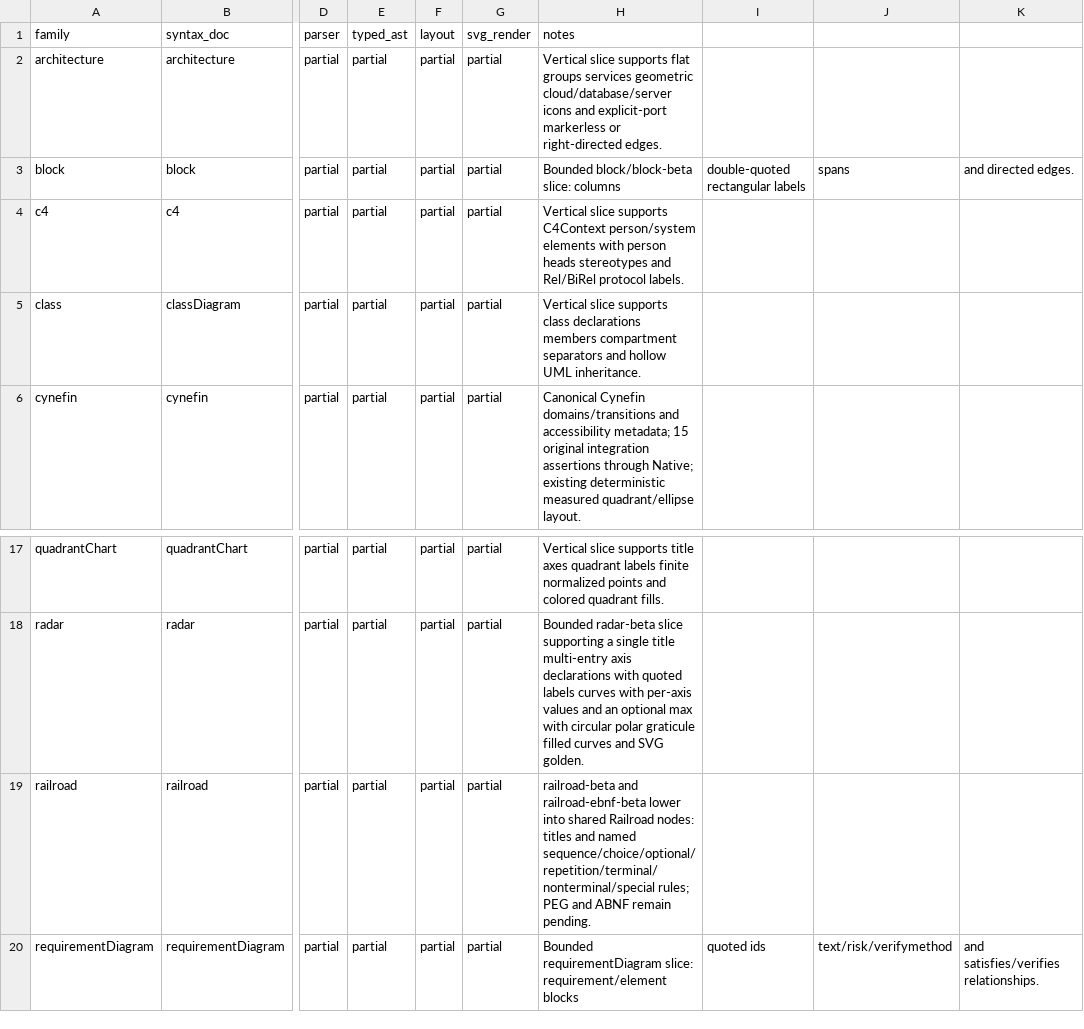
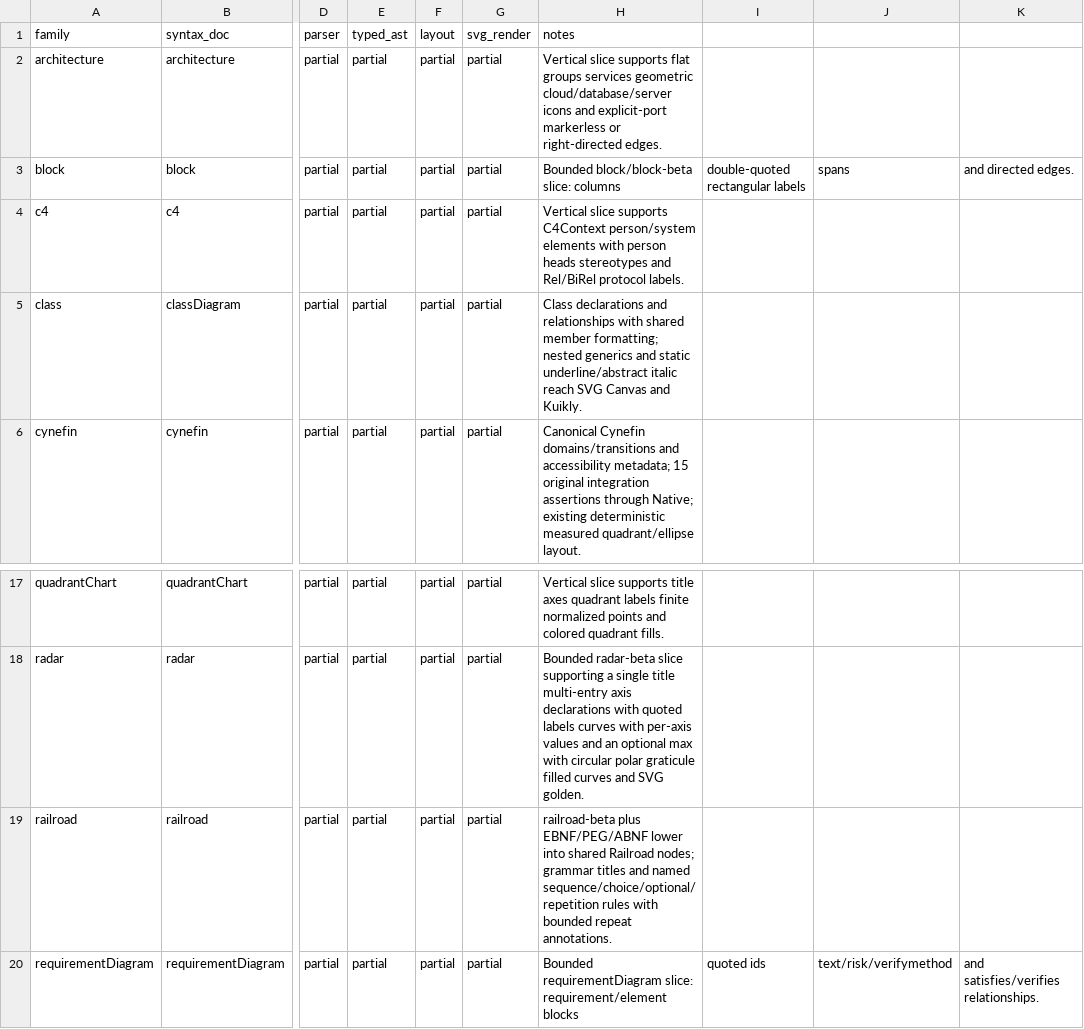
Before and after one commit to botiverse/mermaid-native, a CSV file: compatibility/diagram-families.csv, drawn as a sheet; only a part is shown, gaps mark what is left out; the diff names each change by its address in the sheet, - before the commit and + after, or states it on an @@ line.

Commit message:
feat(railroad): support ABNF with typed bounded repetition

```diff
--- a/compatibility/diagram-families.csv
+++ b/compatibility/diagram-families.csv
-H5 (notes): Vertical slice supports class declarations members compartment separators and hollow UML inheritance.
+H5 (notes): Class declarations and relationships with shared member formatting; nested generics and static underline/abstract italic reach SVG Canvas and Kuikly.
-H19 (notes): railroad-beta and railroad-ebnf-beta lower into shared Railroad nodes: titles and named sequence/choice/optional/repetition/terminal/nonterminal/special rules; PEG and ABNF remain pending.
+H19 (notes): railroad-beta plus EBNF/PEG/ABNF lower into shared Railroad nodes; grammar titles and named sequence/choice/optional/repetition rules with bounded repeat annotations.
```
Also changed, not shown: 10 other files.
